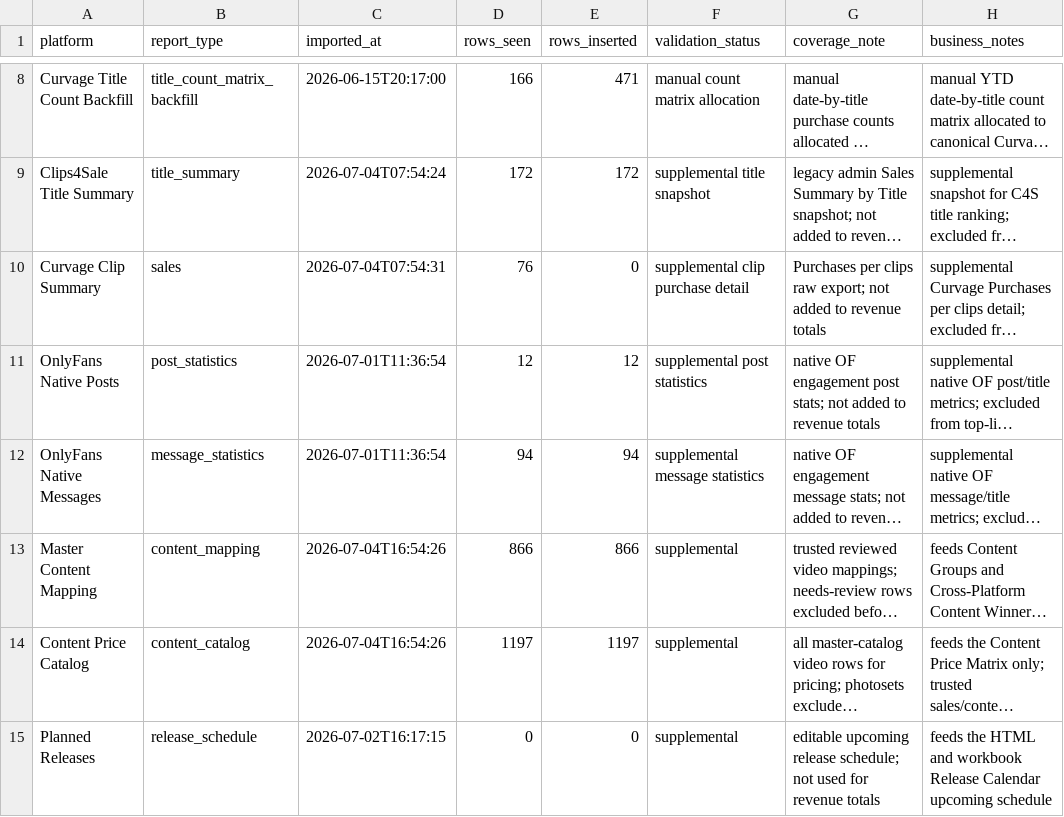
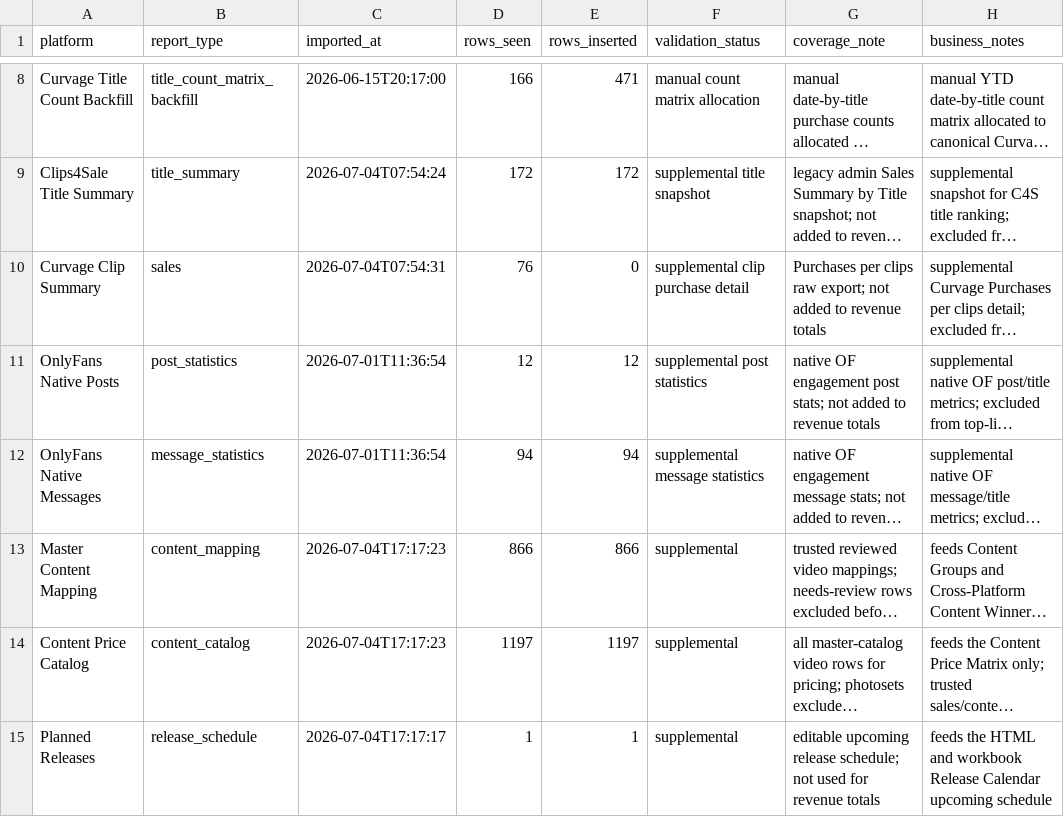
Before and after one commit to Trippaeon3/creator-sales-dashboard-public-2ba6b9a86c53, a CSV file: data/source_audit.csv, drawn as a sheet; only a part is shown, gaps mark what is left out; long unchanged cells end in …; the diff names each change by its address in the sheet, - before the commit and + after, or states it on an @@ line.

```diff
--- a/data/source_audit.csv
+++ b/data/source_audit.csv
-C13:C14 (imported_at): 2026-07-04T16:54:26
+C13:C14 (imported_at): 2026-07-04T17:17:23
-C15 (imported_at): 2026-07-02T16:17:15
+C15 (imported_at): 2026-07-04T17:17:17
-D15 (rows_seen): 0
+D15 (rows_seen): 1
-E15 (rows_inserted): 0
+E15 (rows_inserted): 1
```
Also changed, not shown: data/planned_releases.csv, data/release_calendar.csv, 4 other files.
